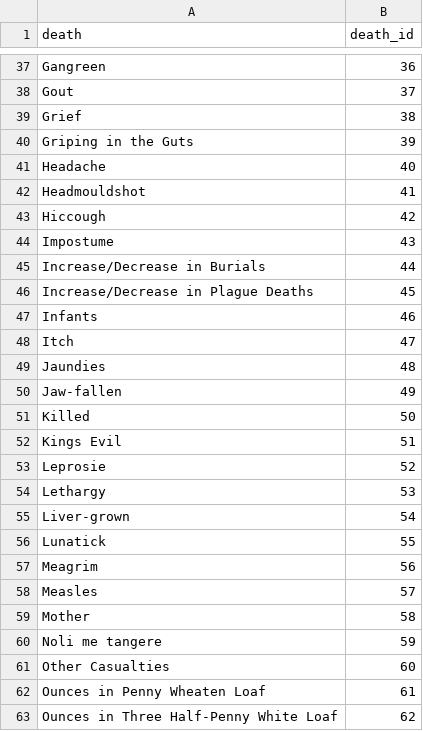
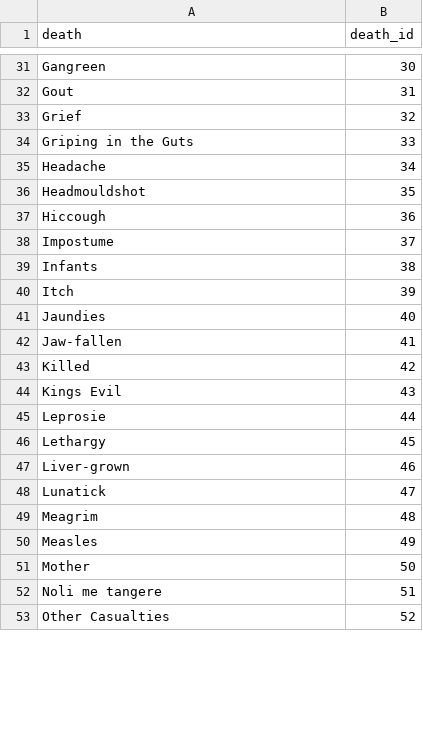
Before and after one commit to chnm/bom, a CSV file: scripts/bomr/data/deaths_unique.csv, drawn as a sheet; only a part is shown, gaps mark what is left out; removed rows and columns are numbered as before the commit, all else as after; the diff covers the shown part only; the diff names each change by its address in the sheet, - before the commit and + after, or states it on an @@ line.

Commit message:
new causes of death data and improved tidying

```diff
--- a/scripts/bomr/data/deaths_unique.csv
+++ b/scripts/bomr/data/deaths_unique.csv
-B31 (death_id): 36
+B31 (death_id): 30
-B32 (death_id): 37
+B32 (death_id): 31
-B33 (death_id): 38
+B33 (death_id): 32
-B34 (death_id): 39
+B34 (death_id): 33
-B35 (death_id): 40
+B35 (death_id): 34
-B36 (death_id): 41
+B36 (death_id): 35
-B37 (death_id): 42
+B37 (death_id): 36
-B38 (death_id): 43
+B38 (death_id): 37
-row 45: Increase/Decrease in Burials | 44
-row 46: Increase/Decrease in Plague Deaths | 45
-B39 (death_id): 46
+B39 (death_id): 38
-B40 (death_id): 47
+B40 (death_id): 39
-B41 (death_id): 48
+B41 (death_id): 40
-B42 (death_id): 49
+B42 (death_id): 41
-B43 (death_id): 50
+B43 (death_id): 42
-B44 (death_id): 51
+B44 (death_id): 43
-B45 (death_id): 52
+B45 (death_id): 44
-B46 (death_id): 53
+B46 (death_id): 45
-B47 (death_id): 54
+B47 (death_id): 46
-B48 (death_id): 55
+B48 (death_id): 47
-B49 (death_id): 56
+B49 (death_id): 48
-B50 (death_id): 57
+B50 (death_id): 49
-B51 (death_id): 58
+B51 (death_id): 50
-B52 (death_id): 59
+B52 (death_id): 51
-B53 (death_id): 60
+B53 (death_id): 52
-row 62: Ounces in Penny Wheaten Loaf | 61
-row 63: Ounces in Three Half-Penny White Loaf | 62
```
Also changed, not shown: 9 removed rows and 58 edited cells elsewhere in this file, 2 other files.
